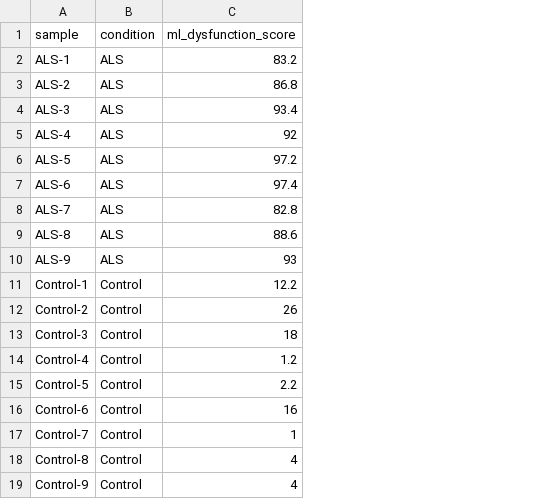
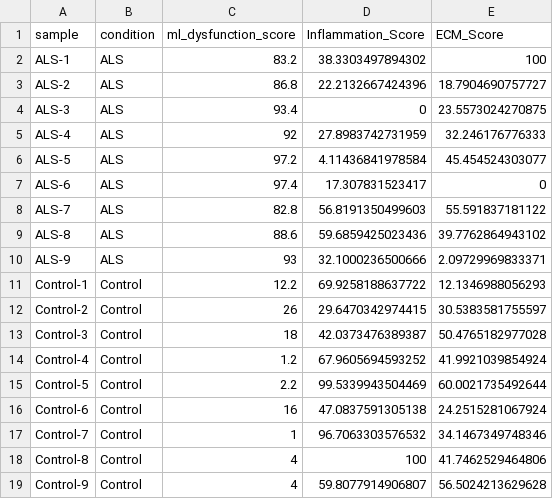
Before and after one commit to almokhtar8-stack/tdp43-dysfunction-score, a CSV file: scripts/Rahmas_scripts/validation/GSE124439/results/models/dysfunction_scores_all_samples.csv, drawn as a sheet; the diff names each change by its address in the sheet, - before the commit and + after, or states it on an @@ line.

```diff
--- a/scripts/Rahmas_scripts/validation/GSE124439/results/models/dysfunction_scores_all_samples.csv
+++ b/scripts/Rahmas_scripts/validation/GSE124439/results/models/dysfunction_scores_all_samples.csv
+column D (Inflammation_Score), rows 2-19: 38.3303497894302 | 22.2132667424396 | 0 | 27.8983742731959 | 4.11436841978584 | 17.307831523417 | 56.8191350499603 | 59.6859425023436 | 32.1000236500666 | 69.9258188637722 | 29.6470342974415 | 42.0373476389387 | 67.9605694593252 | 99.5339943504469 | 47.0837591305138 | 96.7063303576532 | 100 | 59.8077914906807
+column E (ECM_Score), rows 2-19: 100 | 18.7904690757727 | 23.5573024270875 | 32.246176776333 | 45.454524303077 | 0 | 55.591837181122 | 39.7762864943102 | 2.09729969833371 | 12.1346988056293 | 30.5383581755597 | 50.4765182977028 | 41.9921039854924 | 60.0021735492644 | 24.2515281067924 | 34.1467349748346 | 41.7462529464806 | 56.5024213629628
```
Also changed, not shown: 7 other files.
